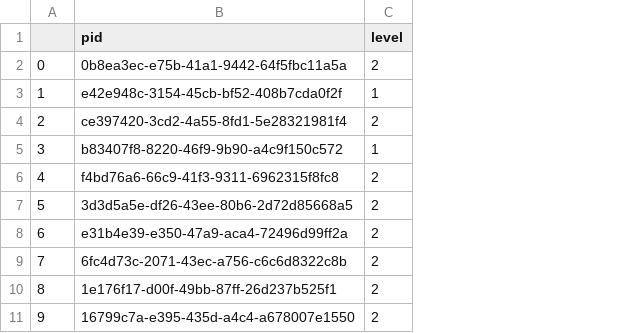
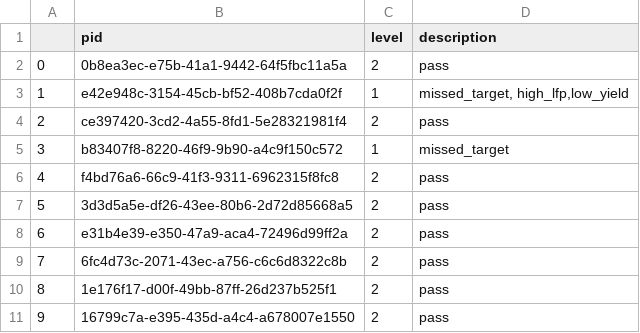
Before and after one commit to int-brain-lab/paper-reproducible-ephys, a CSV file: data_releases/release_2022_11.csv, drawn as a sheet; only a part is shown; the diff names each change by its address in the sheet, - before the commit and + after, or states it on an @@ line.

Commit message:
csv with descriptions

```diff
--- a/data_releases/release_2022_11.csv
+++ b/data_releases/release_2022_11.csv
+column D (description), rows 2-11: pass | missed_target, high_lfp,low_yield | pass | missed_target | pass | pass | pass | pass | pass | pass
```
